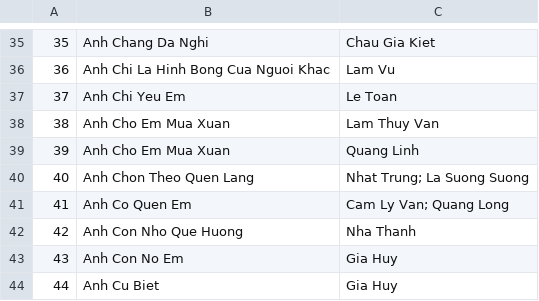
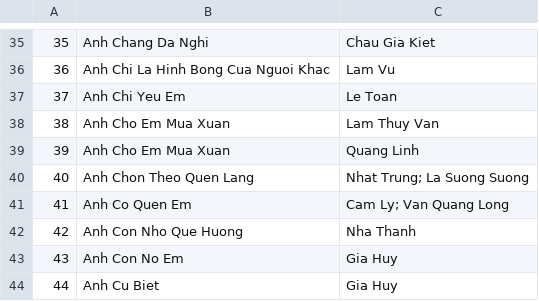
Before and after one commit to truongphamt/Karaoke, a CSV file: Karaoke/SongList.csv, drawn as a sheet; only a part is shown, gaps mark what is left out.

Commit message:
Removed Artist table

```diff
--- a/Karaoke/SongList.csv
+++ b/Karaoke/SongList.csv
@@ -40,3 +40,3 @@
 40,Anh Chon Theo Quen Lang      ,Nhat Trung; La Suong Suong
-41,Anh Co Quen Em               ,Cam Ly Van; Quang Long
+41,Anh Co Quen Em               ,Cam Ly; Van Quang Long
 42,Anh Con Nho Que Huong        ,Nha Thanh
```
Also changed, not shown: 4 other files.
